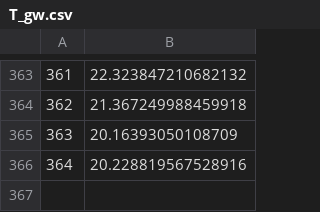
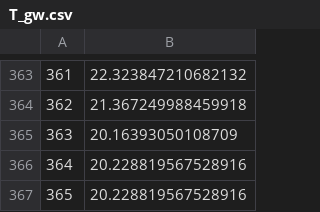
Before and after one commit to RAMP-project/RAMP, a CSV file: ramp/example/T_gw.csv, drawn as a sheet; only a part is shown, gaps mark what is left out.

```diff
--- a/ramp/example/T_gw.csv
+++ b/ramp/example/T_gw.csv
@@ -366 +366,2 @@
 364,20.228819567528916
+365,20.228819567528916
```
Also changed, not shown: ramp/example/shower_P.csv, 1 other file.
